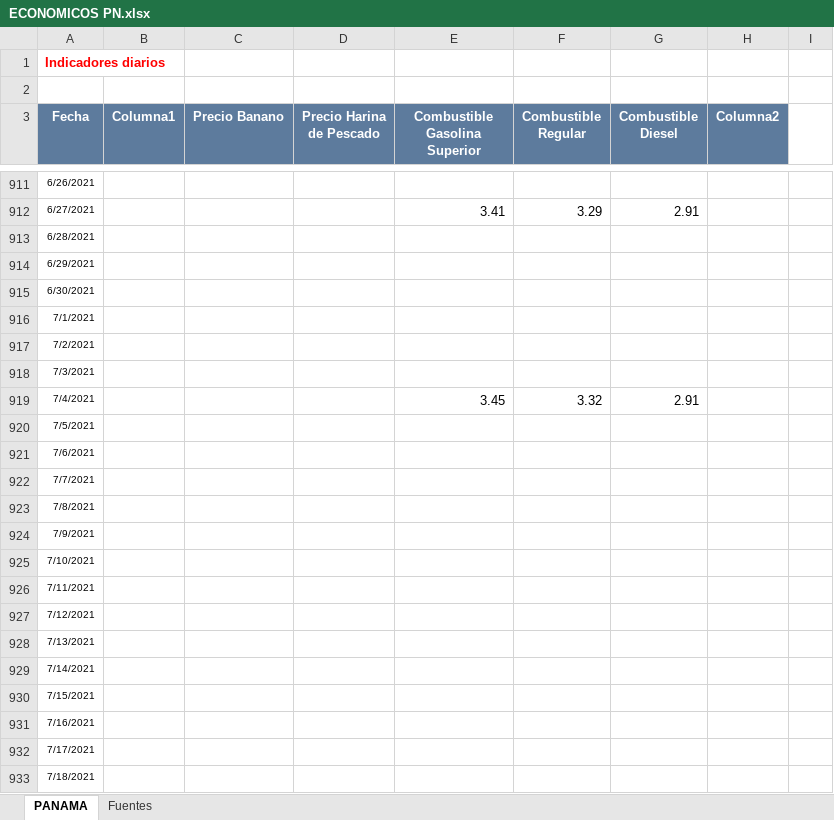
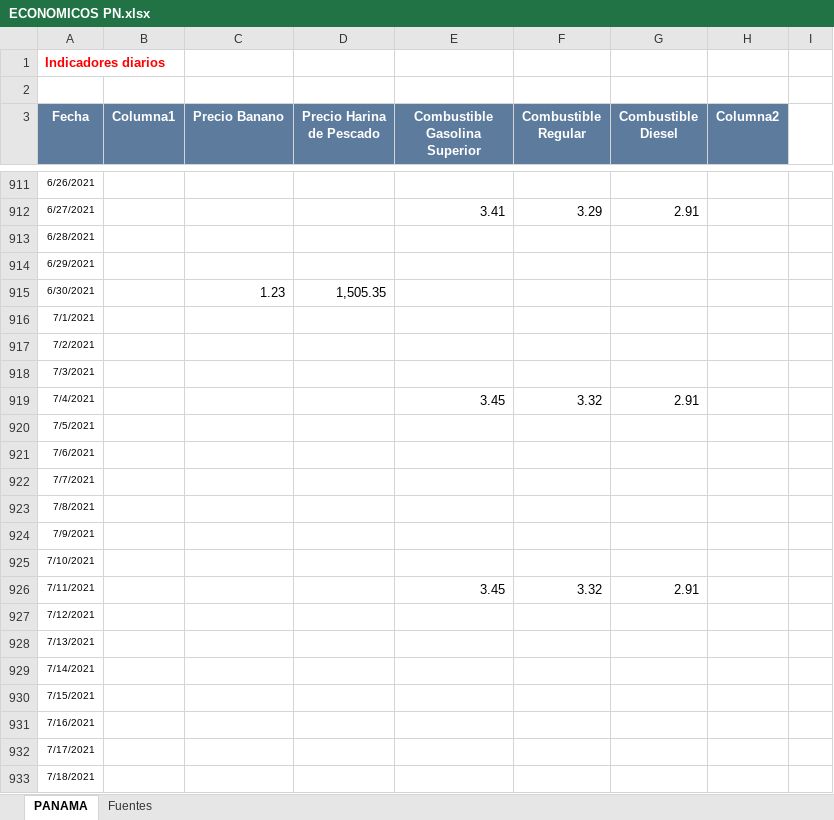
Before and after one commit to Sud-Austral/Datos_Panama, an Excel workbook: datacovidpa/ECONOMICOS PN.xlsx, sheet PANAMA, drawn as a sheet; only a part is shown, gaps mark what is left out; values as stored, in another font and other column widths than the file's, no borders; table styles not drawn; the diff names each change by its address in the sheet, - before the commit and + after, or states it on an @@ line.

```diff
--- a/datacovidpa/ECONOMICOS PN.xlsx (sheet PANAMA)
+++ b/datacovidpa/ECONOMICOS PN.xlsx (sheet PANAMA)
-C915 (Precio Banano): (empty)
+C915 (Precio Banano): 1.23
-D915 (Precio Harina de Pescado): (empty)
+D915 (Precio Harina de Pescado): 1,505.35
-E926 (Combustible Gasolina Superior): (empty)
+E926 (Combustible Gasolina Superior): 3.45
-F926 (Combustible Regular): (empty)
+F926 (Combustible Regular): 3.32
-G926 (Combustible Diesel): (empty)
+G926 (Combustible Diesel): 2.91
```
Also changed, not shown: 1 other file.
